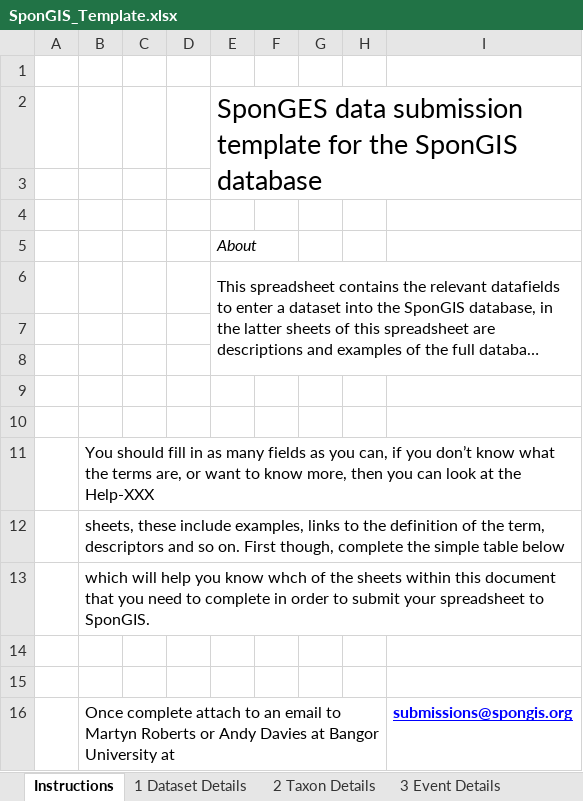
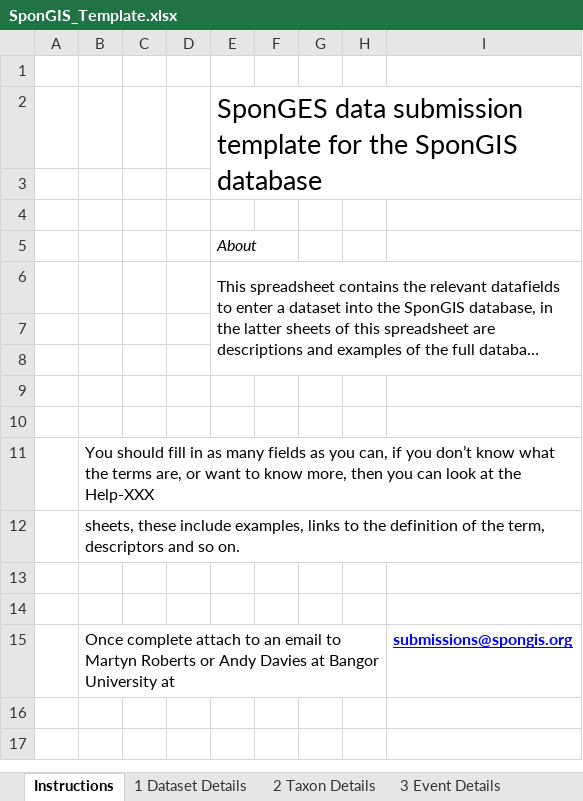
Before and after one commit to marecotec/SponGIS, an Excel workbook: SponGIS_Template/SponGIS_Template.xlsx, sheet Instructions, drawn as a sheet; long unchanged cells end in …; values as stored, in another font and other column widths than the file's, no borders; charts and pictures not drawn; the diff names each change by its address in the sheet, - before the commit and + after, or states it on an @@ line.

Commit message:
Updated Template
Minor changes to help documentation.

```diff
--- a/SponGIS_Template/SponGIS_Template.xlsx (sheet Instructions)
+++ b/SponGIS_Template/SponGIS_Template.xlsx (sheet Instructions)
-B12: …so on. First though, complete the simple table below
+B12: …so on.
-row 13:  | which will help you know whch of the sheets within this document that you need to complete in order to submit your spreadsheet to SponGIS.
```
